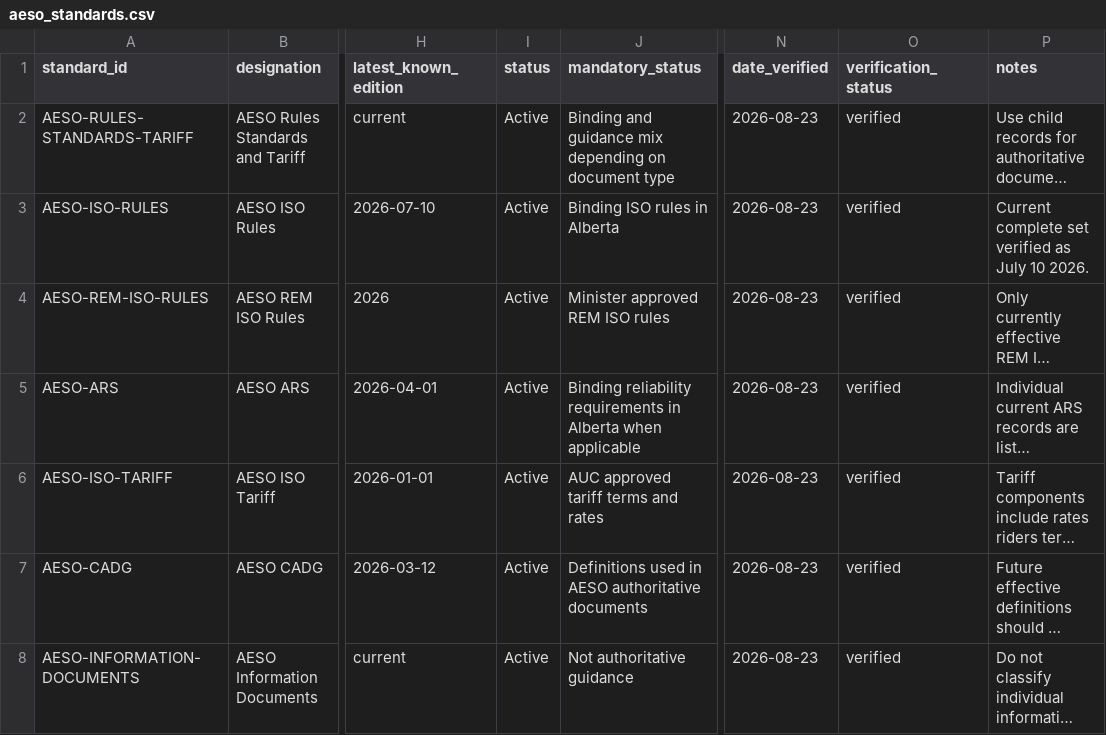
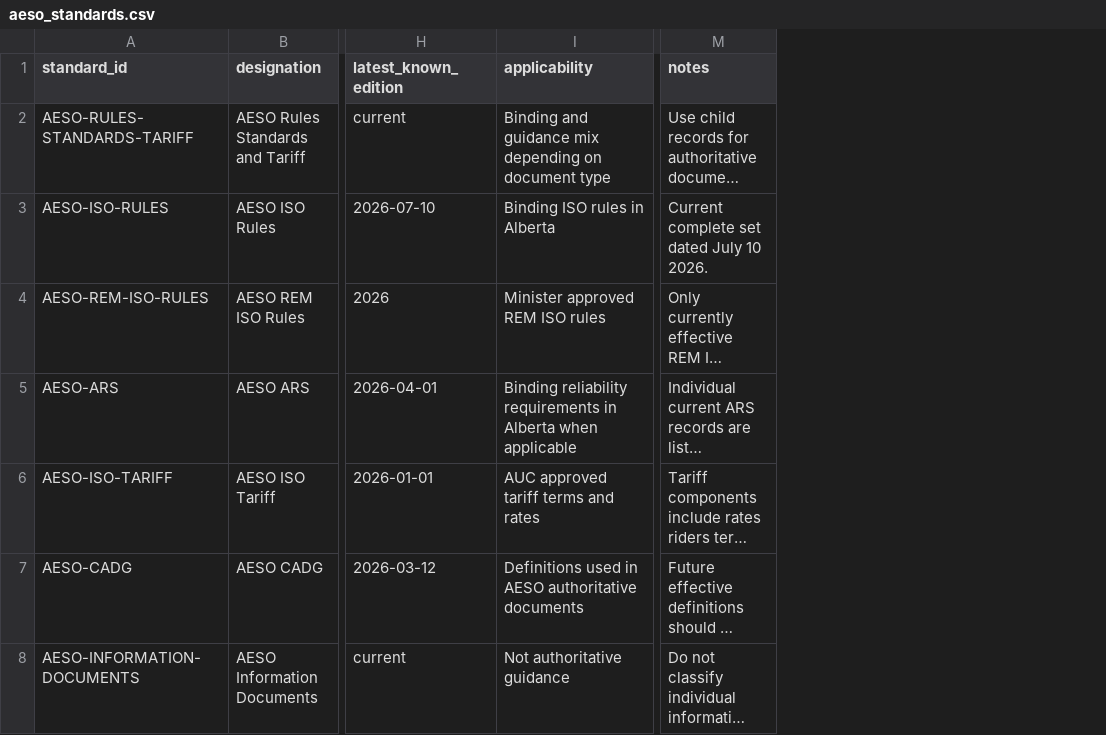
Before and after one commit to hmazin/Power_System_Standards, a CSV file: data/aeso_standards.csv, drawn as a sheet; only a part is shown, gaps mark what is left out; long unchanged cells end in …; removed rows and columns are numbered as before the commit, all else as after; the diff covers the shown part only; the diff names each change by its address in the sheet, - before the commit and + after, or states it on an @@ line.

Commit message:
Remove status and verification fields

```diff
--- a/data/aeso_standards.csv
+++ b/data/aeso_standards.csv
-column I (status), rows 2-8: all Active
-column N (date_verified), rows 2-8: all 2026-08-23
-column O (verification_status), rows 2-8: all verified
-I1: mandatory_status
+I1: applicability
-M3 (notes): Current complete set verified as July 10 2026.
+M3 (notes): Current complete set dated July 10 2026.
```
Also changed, not shown: 74 edited cells elsewhere in this file, data/standards_seed.csv, 12 other files.
